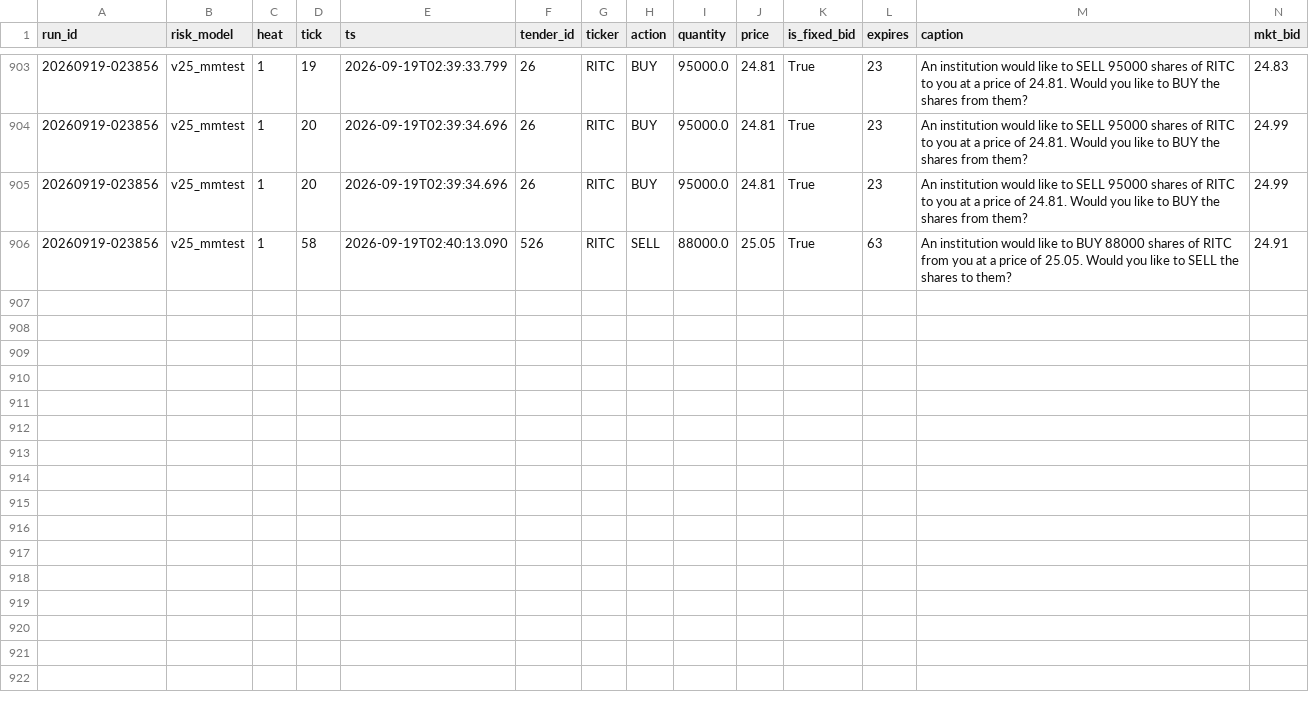
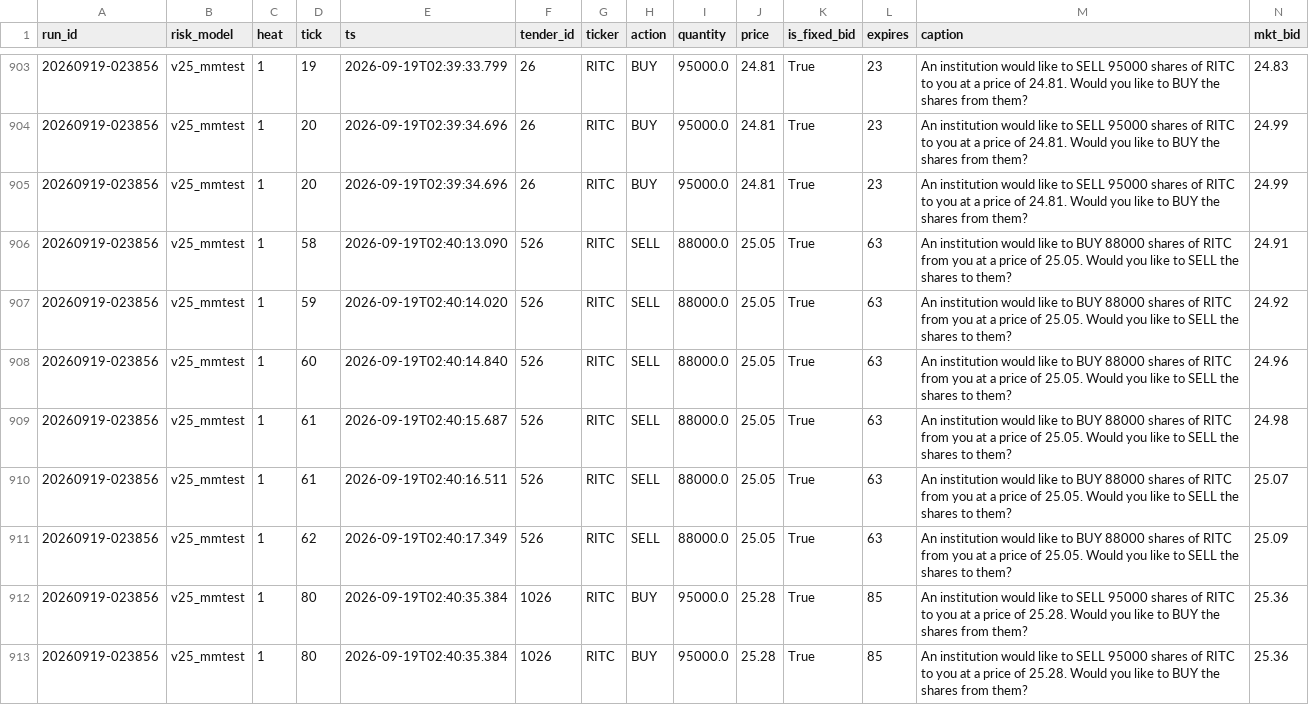
Before and after one commit to oxiwastaken/mscf_comp, a CSV file: ETF/logs/tenders.csv, drawn as a sheet; only a part is shown, gaps mark what is left out; rows hold the shown columns only; the diff names each change by its address in the sheet, - before the commit and + after, or states it on an @@ line.

```diff
--- a/ETF/logs/tenders.csv
+++ b/ETF/logs/tenders.csv
+row 907: 20260919-023856 | v25_mmtest | 1 | 59 | 2026-09-19T02:40:14.020 | 526 | RITC | SELL | 88000.0 | 25.05 | True | 63 | An institution would like to BUY 88000 shares of RITC from you at a price of 25.05. Would you like to SELL the shares to them? | 24.92
+row 908: 20260919-023856 | v25_mmtest | 1 | 60 | 2026-09-19T02:40:14.840 | 526 | RITC | SELL | 88000.0 | 25.05 | True | 63 | An institution would like to BUY 88000 shares of RITC from you at a price of 25.05. Would you like to SELL the shares to them? | 24.96
+row 909: 20260919-023856 | v25_mmtest | 1 | 61 | 2026-09-19T02:40:15.687 | 526 | RITC | SELL | 88000.0 | 25.05 | True | 63 | An institution would like to BUY 88000 shares of RITC from you at a price of 25.05. Would you like to SELL the shares to them? | 24.98
+row 910: 20260919-023856 | v25_mmtest | 1 | 61 | 2026-09-19T02:40:16.511 | 526 | RITC | SELL | 88000.0 | 25.05 | True | 63 | An institution would like to BUY 88000 shares of RITC from you at a price of 25.05. Would you like to SELL the shares to them? | 25.07
+row 911: 20260919-023856 | v25_mmtest | 1 | 62 | 2026-09-19T02:40:17.349 | 526 | RITC | SELL | 88000.0 | 25.05 | True | 63 | An institution would like to BUY 88000 shares of RITC from you at a price of 25.05. Would you like to SELL the shares to them? | 25.09
+row 912: 20260919-023856 | v25_mmtest | 1 | 80 | 2026-09-19T02:40:35.384 | 1026 | RITC | BUY | 95000.0 | 25.28 | True | 85 | An institution would like to SELL 95000 shares of RITC to you at a price of 25.28. Would you like to BUY the shares from them? | 25.36
+row 913: 20260919-023856 | v25_mmtest | 1 | 80 | 2026-09-19T02:40:35.384 | 1026 | RITC | BUY | 95000.0 | 25.28 | True | 85 | An institution would like to SELL 95000 shares of RITC to you at a price of 25.28. Would you like to BUY the shares from them? | 25.36
```
Also changed, not shown: ETF/logs/trades.csv, 1 other file.
